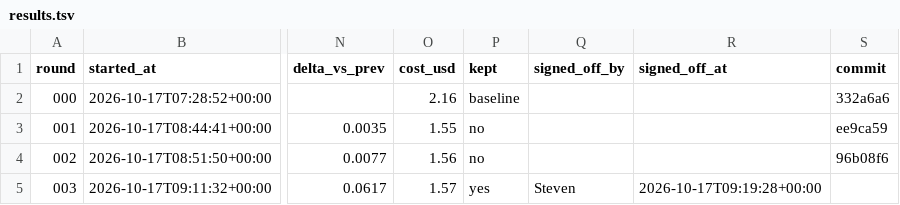
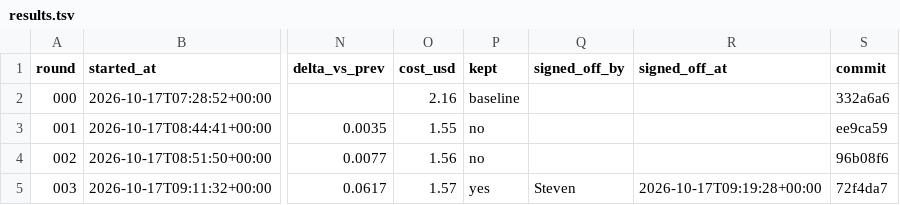
Before and after one commit to jameshjs/agentic-social-research, a TSV file: persona-swarm/autoresearch/results.tsv, drawn as a sheet; only a part is shown, gaps mark what is left out; the diff covers the shown part only; the diff names each change by its address in the sheet, - before the commit and + after, or states it on an @@ line.

```diff
--- a/persona-swarm/autoresearch/results.tsv
+++ b/persona-swarm/autoresearch/results.tsv
-S5 (commit): (empty)
+S5 (commit): 72f4da7
```
Also changed, not shown: 1 added row elsewhere in this file, 7 other files.
